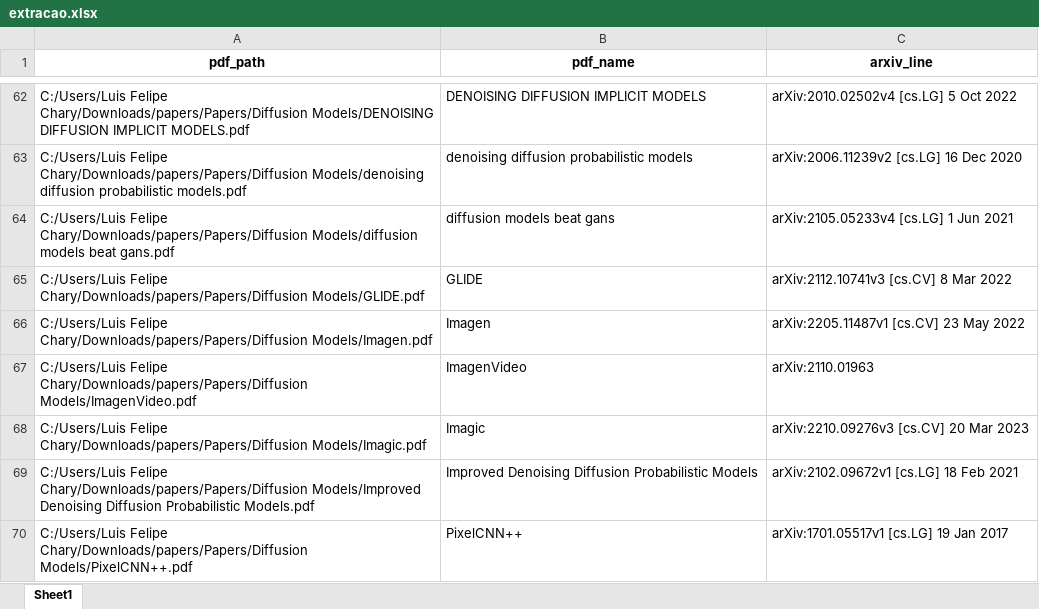
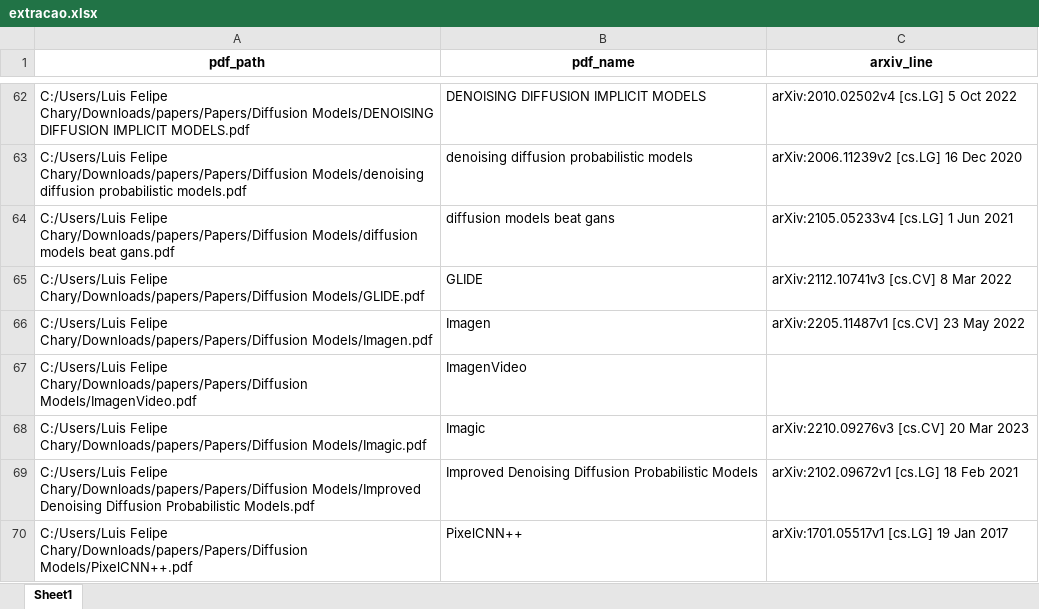
Before and after one commit to luischary/charystudy, an Excel workbook: extracao.xlsx, sheet Sheet1, drawn as a sheet; only a part is shown, gaps mark what is left out; values as stored, in another font and other column widths than the file's, no borders; the diff covers the shown part only; the diff names each change by its address in the sheet, - before the commit and + after, or states it on an @@ line.

```diff
--- a/extracao.xlsx (sheet Sheet1)
+++ b/extracao.xlsx (sheet Sheet1)
-C67 (arxiv_line): arXiv:2110.01963
+C67 (arxiv_line): (empty)
```
Also changed, not shown: 32 edited cells elsewhere in this sheet, dados.xlsx, 13 other files.
